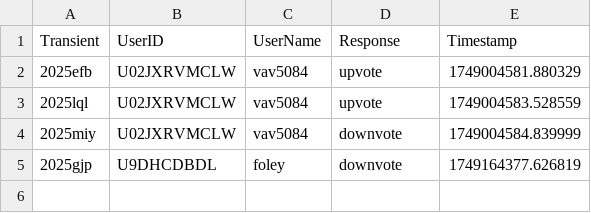
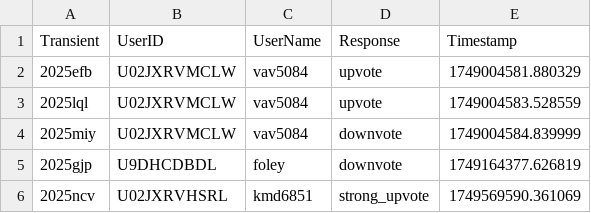
Before and after one commit to VTDA-Group/antares-filter-slackbots, a CSV file: data/query-atlas/voting_history.csv, drawn as a sheet; the diff names each change by its address in the sheet, - before the commit and + after, or states it on an @@ line.

```diff
--- a/data/query-atlas/voting_history.csv
+++ b/data/query-atlas/voting_history.csv
+row 6: 2025ncv | U02JXRVHSRL | kmd6851 | strong_upvote | 1749569590.361069
```
Also changed, not shown: data/superphot-plus-bright/voting_history.csv, data/superphot-plus/voting_history.csv.
